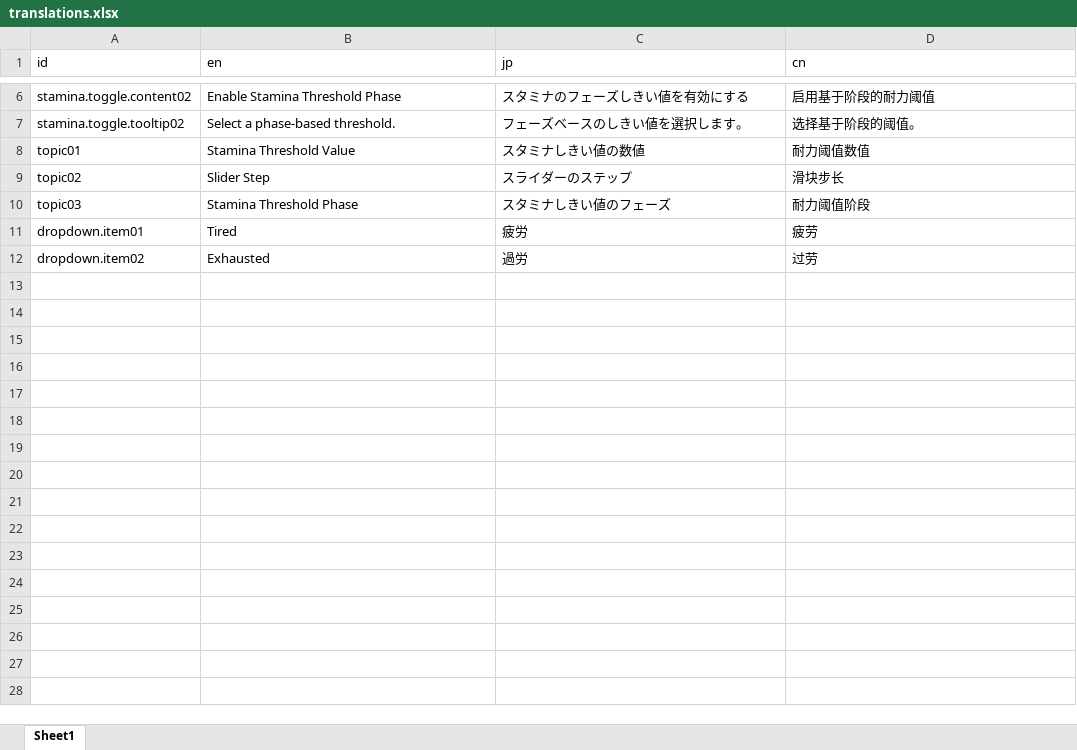
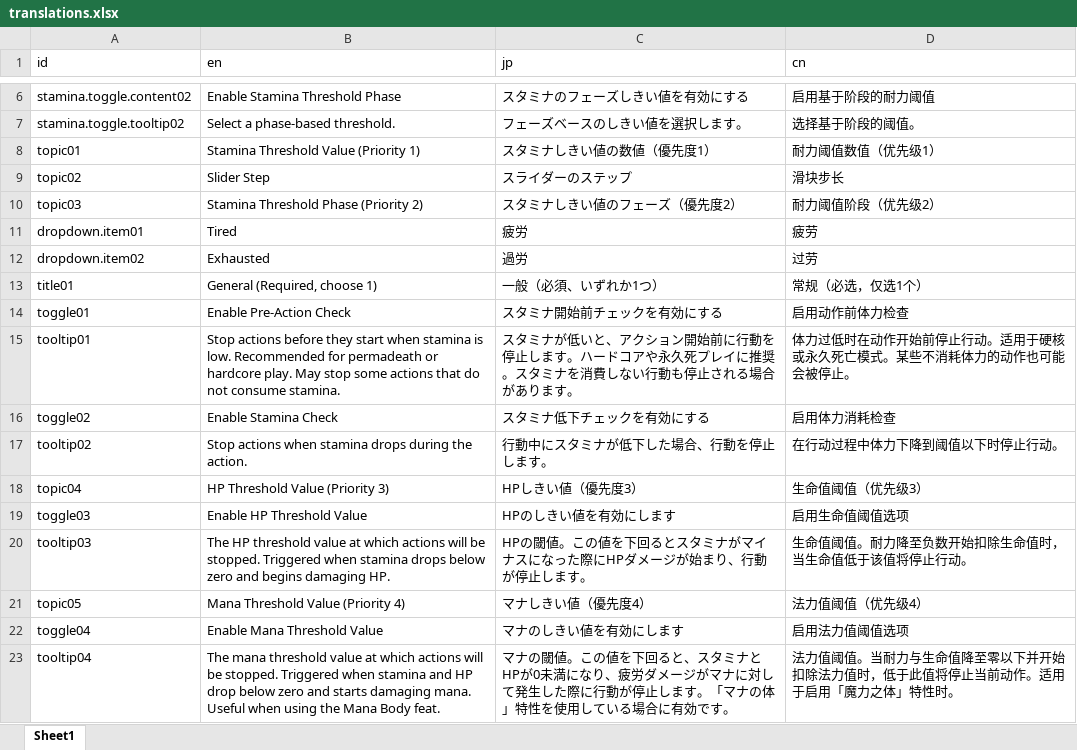
Before and after one commit to mlacanilao/StaminaActionStop, an Excel workbook: translations.xlsx, sheet Sheet1, drawn as a sheet; only a part is shown, gaps mark what is left out; values as stored, in another font and other column widths than the file's, no borders; the diff names each change by its address in the sheet, - before the commit and + after, or states it on an @@ line.

Commit message:
Updated for EA 23.229 Stable. Added two action safety modes (before action / during action). Improved threshold protections with priorities: Stamina Value, Stamina Phase, HP, Mana.
EA 23.229 Stable に対応しました。アクション開始前 / アクション中の 2 種類の安全モードを追加しました。しきい値保護を強化し、スタミナ数値・スタミナフェーズ・HP・マナの優先度を導入しました。

现已更新至 EA 23.229 Stable。新增动作前 / 动作中的两种安全模式。改进了阈值保护并加入优先级：体力数值、体力阶段、生命值、法力值。

```diff
--- a/translations.xlsx (sheet Sheet1)
+++ b/translations.xlsx (sheet Sheet1)
-B8 (en): Stamina Threshold Value
+B8 (en): Stamina Threshold Value (Priority 1)
-C8 (jp): スタミナしきい値の数値
+C8 (jp): スタミナしきい値の数値（優先度1）
-D8 (cn): 耐力阈值数值
+D8 (cn): 耐力阈值数值（优先级1）
-B10 (en): Stamina Threshold Phase
+B10 (en): Stamina Threshold Phase (Priority 2)
-C10 (jp): スタミナしきい値のフェーズ
+C10 (jp): スタミナしきい値のフェーズ（優先度2）
-D10 (cn): 耐力阈值阶段
+D10 (cn): 耐力阈值阶段（优先级2）
+row 13: title01 | General (Required, choose 1) | 一般（必須、いずれか1つ） | 常规（必选，仅选1个）
+row 14: toggle01 | Enable Pre-Action Check | スタミナ開始前チェックを有効にする | 启用动作前体力检查
+row 15: tooltip01 | Stop actions before they start when stamina is low. Recommended for permadeath or hardcore play. May stop some actions that do not consume stamina. | スタミナが低いと、アクション開始前に行動を停止します。ハードコアや永久死プレイに推奨。スタミナを消費しない行動も停止される場合があります。 | 体力过低时在动作开始前停止行动。适用于硬核或永久死亡模式。某些不消耗体力的动作也可能会被停止。
+row 16: toggle02 | Enable Stamina Check | スタミナ低下チェックを有効にする | 启用体力消耗检查
+row 17: tooltip02 | Stop actions when stamina drops during the action. | 行動中にスタミナが低下した場合、行動を停止します。 | 在行动过程中体力下降到阈值以下时停止行动。
+row 18: topic04 | HP Threshold Value (Priority 3) | HPしきい値（優先度3） | 生命值阈值（优先级3）
+row 19: toggle03 | Enable HP Threshold Value | HPのしきい値を有効にします | 启用生命值阈值选项
+row 20: tooltip03 | The HP threshold value at which actions will be stopped. Triggered when stamina drops below zero and begins damaging HP. | HPの閾値。この値を下回るとスタミナがマイナスになった際にHPダメージが始まり、行動が停止します。 | 生命值阈值。耐力降至负数开始扣除生命值时，当生命值低于该值将停止行动。
+row 21: topic05 | Mana Threshold Value (Priority 4) | マナしきい値（優先度4） | 法力值阈值（优先级4）
+row 22: toggle04 | Enable Mana Threshold Value | マナのしきい値を有効にします | 启用法力值阈值选项
+row 23: tooltip04 | The mana threshold value at which actions will be stopped. Triggered when stamina and HP drop below zero and starts damaging mana. Useful when using the Mana Body feat. | マナの閾値。この値を下回ると、スタミナとHPが0未満になり、疲労ダメージがマナに対して発生した際に行動が停止します。「マナの体」特性を使用している場合に有効です。 | 法力值阈值。当耐力与生命值降至零以下并开始扣除法力值时，低于此值将停止当前动作。适用于启用「魔力之体」特性时。
```
Also changed, not shown: 9 other files.
